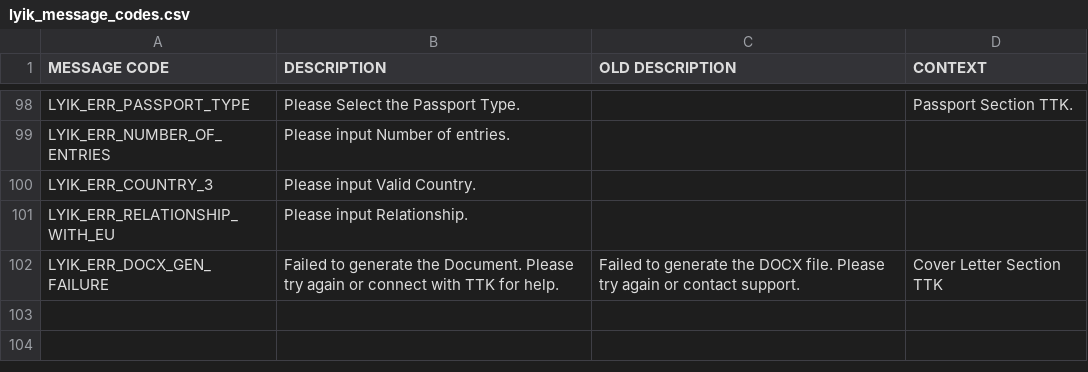
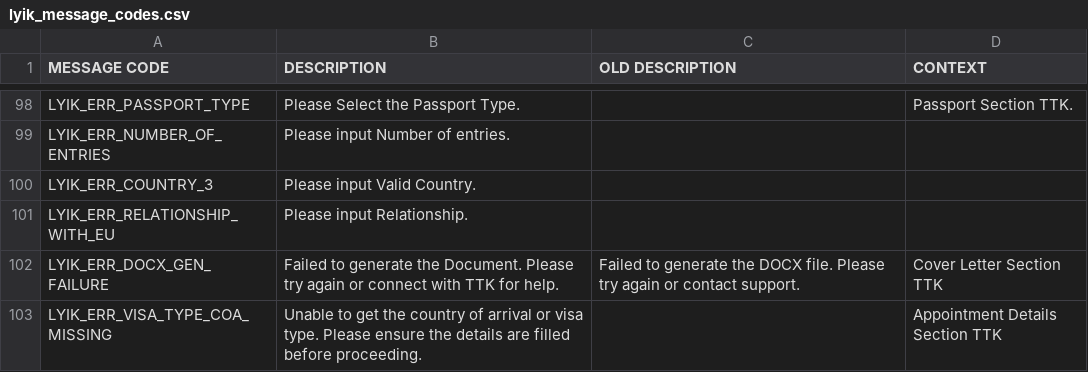
Before and after one commit to lyikadmin/lyik_ttk, a CSV file: deployment_templates/plugin_files/messages/en/lyik_message_codes.csv, drawn as a sheet; only a part is shown, gaps mark what is left out.

Commit message:
appointment api verifier added, and preaction updated

```diff
--- a/deployment_templates/plugin_files/messages/en/lyik_message_codes.csv
+++ b/deployment_templates/plugin_files/messages/en/lyik_message_codes.csv
@@ -102 +102,2 @@ LYIK_ERR_RELATIONSHIP_WITH_EU,Please input Relationship.,,
 LYIK_ERR_DOCX_GEN_FAILURE,Failed to generate the Document. Please try again or connect with TTK for help.,Failed to generate the DOCX file. Please try again or contact support.,Cover Letter Section TTK
+LYIK_ERR_VISA_TYPE_COA_MISSING,Unable to get the country of arrival or visa type. Please ensure the details are filled before proceeding.,,Appointment Details Section TTK
```
Also changed, not shown: 5 other files.
